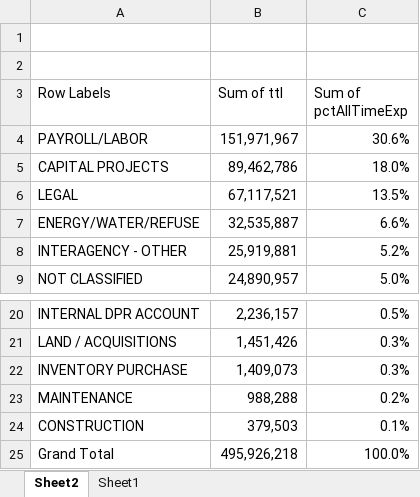
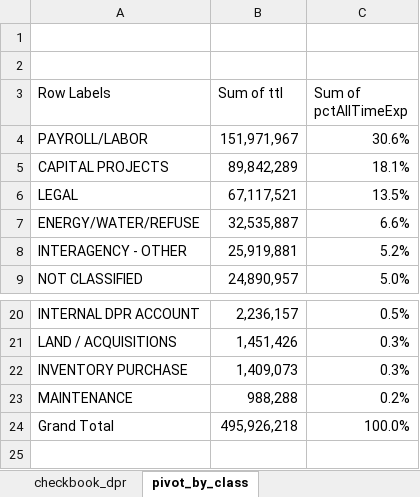
Before and after one commit to joetric/doverde, an Excel workbook: data/classified/manual-exp-classification.xlsx, sheet pivot_by_class, drawn as a sheet; only a part is shown, gaps mark what is left out; values as stored, in another font and other column widths than the file's, no borders; the diff names each change by its address in the sheet, - before the commit and + after, or states it on an @@ line.

Commit message:
reclass; rename tabs in checkbook excel

```diff
--- a/data/classified/manual-exp-classification.xlsx (sheet pivot_by_class)
+++ b/data/classified/manual-exp-classification.xlsx (sheet pivot_by_class)
-sheet tab: Sheet2
+sheet tab: pivot_by_class
-sheet tab: Sheet1
+sheet tab: checkbook_dpr
@@ sheet tab order changed: checkbook_dpr | pivot_by_class @@
-B5 (Sum of ttl): 89,462,786
+B5 (Sum of ttl): 89,842,289
-C5 (Sum of pctAllTimeExp): 18.0%
+C5 (Sum of pctAllTimeExp): 18.1%
-row 24: CONSTRUCTION | 379,503 | 0.1%
```
Also changed, not shown: sheet checkbook_dpr.
